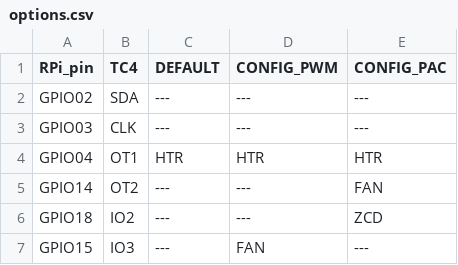
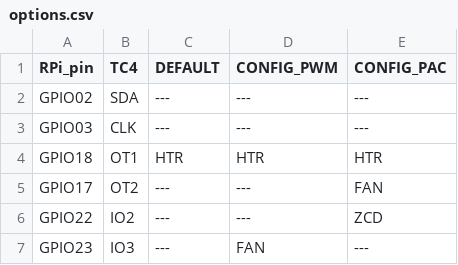
Before and after one commit to dfunni/piTCx, a CSV file: docs/options.csv, drawn as a sheet.

Commit message:
corrected pins

```diff
--- a/docs/options.csv
+++ b/docs/options.csv
@@ -3,5 +3,5 @@ GPIO02, SDA, ---, ---, ---
 GPIO03, CLK, ---, ---, ---
-GPIO04, OT1, HTR, HTR, HTR
-GPIO14, OT2, ---, ---, FAN
-GPIO18, IO2, ---, ---, ZCD
-GPIO15, IO3, ---, FAN, ---
+GPIO18, OT1, HTR, HTR, HTR
+GPIO17, OT2, ---, ---, FAN
+GPIO22, IO2, ---, ---, ZCD
+GPIO23, IO3, ---, FAN, ---
```
